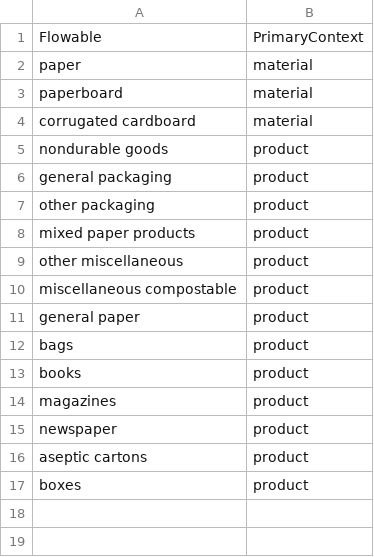
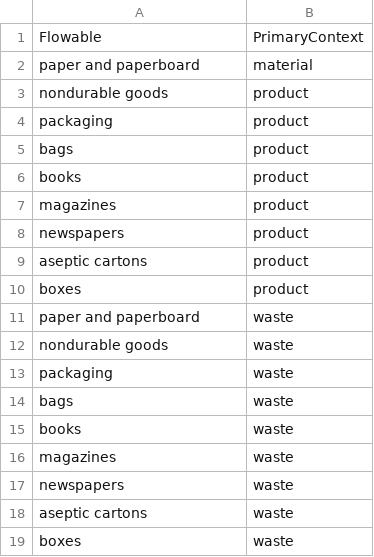
Before and after one commit to USEPA/materialflowlist, a CSV file: materialflowlist/input/PaperFlowablePrimaryContexts.csv, drawn as a sheet.

```diff
--- a/materialflowlist/input/PaperFlowablePrimaryContexts.csv
+++ b/materialflowlist/input/PaperFlowablePrimaryContexts.csv
@@ -1,12 +1,5 @@
 Flowable,PrimaryContext
-paper,material
-paperboard,material
-corrugated cardboard,material
+paper and paperboard,material
 nondurable goods,product
-general packaging,product
-other packaging,product
-mixed paper products,product
-other miscellaneous,product
-miscellaneous compostable,product
-general paper,product
+packaging,product
 bags,product
@@ -14,4 +7,13 @@ books,product
 magazines,product
-newspaper,product
+newspapers,product
 aseptic cartons,product
 boxes,product
+paper and paperboard,waste
+nondurable goods,waste
+packaging,waste
+bags,waste
+books,waste
+magazines,waste
+newspapers,waste
+aseptic cartons,waste
+boxes,waste
```
Also changed, not shown: materialflowlist/input/Contexts.csv, materialflowlist/input/MetalFlowablePrimaryContexts.csv, 7 other files.
